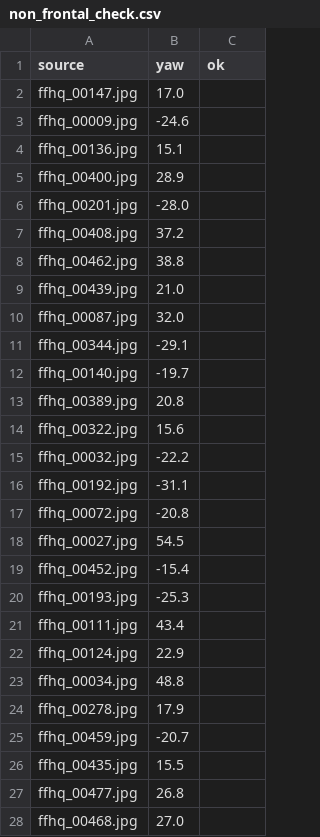
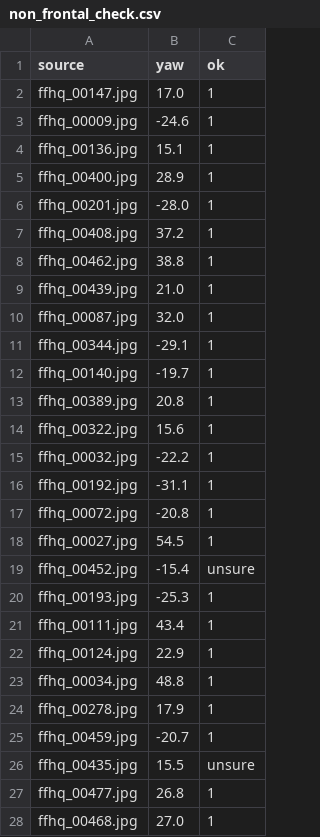
Before and after one commit to kArteraa/photo-verification, a CSV file: results/non_frontal_check.csv, drawn as a sheet; only a part is shown; the diff covers the shown part only.

Commit message:
Record the manual check of the non-frontal sample
- 28 of 30 automatically selected sources confirmed as turned by eye
- two near-threshold cases marked unsure
- sign convention of yaw confirmed on the sample

```diff
--- a/results/non_frontal_check.csv
+++ b/results/non_frontal_check.csv
@@ -1,28 +1,28 @@
 source,yaw,ok
-ffhq_00147.jpg,17.0,
-ffhq_00009.jpg,-24.6,
-ffhq_00136.jpg,15.1,
-ffhq_00400.jpg,28.9,
-ffhq_00201.jpg,-28.0,
-ffhq_00408.jpg,37.2,
-ffhq_00462.jpg,38.8,
-ffhq_00439.jpg,21.0,
-ffhq_00087.jpg,32.0,
-ffhq_00344.jpg,-29.1,
-ffhq_00140.jpg,-19.7,
-ffhq_00389.jpg,20.8,
-ffhq_00322.jpg,15.6,
-ffhq_00032.jpg,-22.2,
-ffhq_00192.jpg,-31.1,
-ffhq_00072.jpg,-20.8,
-ffhq_00027.jpg,54.5,
-ffhq_00452.jpg,-15.4,
-ffhq_00193.jpg,-25.3,
-ffhq_00111.jpg,43.4,
-ffhq_00124.jpg,22.9,
-ffhq_00034.jpg,48.8,
-ffhq_00278.jpg,17.9,
-ffhq_00459.jpg,-20.7,
-ffhq_00435.jpg,15.5,
-ffhq_00477.jpg,26.8,
-ffhq_00468.jpg,27.0,
+ffhq_00147.jpg,17.0,1
+ffhq_00009.jpg,-24.6,1
+ffhq_00136.jpg,15.1,1
+ffhq_00400.jpg,28.9,1
+ffhq_00201.jpg,-28.0,1
+ffhq_00408.jpg,37.2,1
+ffhq_00462.jpg,38.8,1
+ffhq_00439.jpg,21.0,1
+ffhq_00087.jpg,32.0,1
+ffhq_00344.jpg,-29.1,1
+ffhq_00140.jpg,-19.7,1
+ffhq_00389.jpg,20.8,1
+ffhq_00322.jpg,15.6,1
+ffhq_00032.jpg,-22.2,1
+ffhq_00192.jpg,-31.1,1
+ffhq_00072.jpg,-20.8,1
+ffhq_00027.jpg,54.5,1
+ffhq_00452.jpg,-15.4,unsure
+ffhq_00193.jpg,-25.3,1
+ffhq_00111.jpg,43.4,1
+ffhq_00124.jpg,22.9,1
+ffhq_00034.jpg,48.8,1
+ffhq_00278.jpg,17.9,1
+ffhq_00459.jpg,-20.7,1
+ffhq_00435.jpg,15.5,unsure
+ffhq_00477.jpg,26.8,1
+ffhq_00468.jpg,27.0,1
```
Also changed, not shown: 3 edited cells elsewhere in this file, 1 other file.
